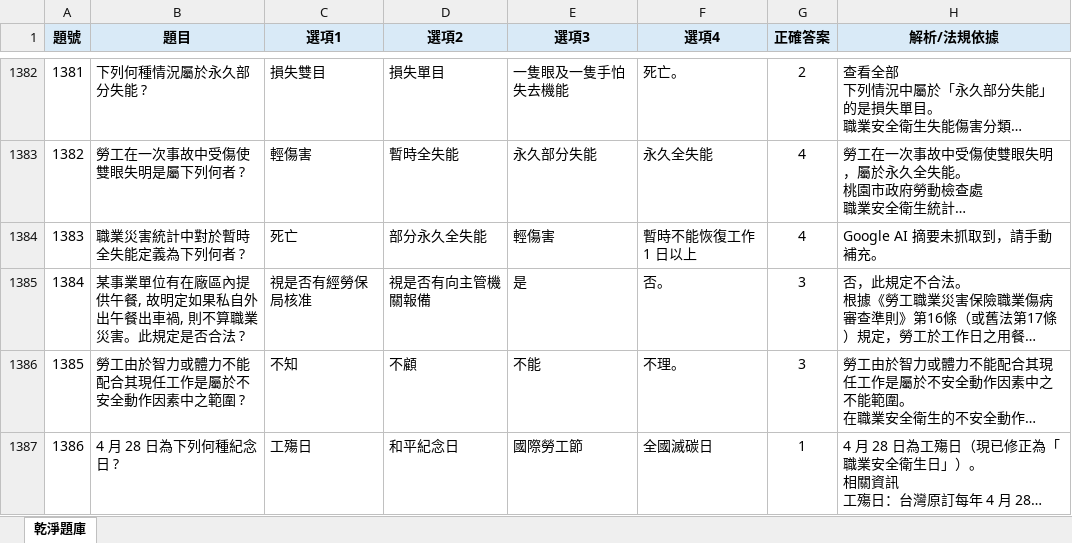
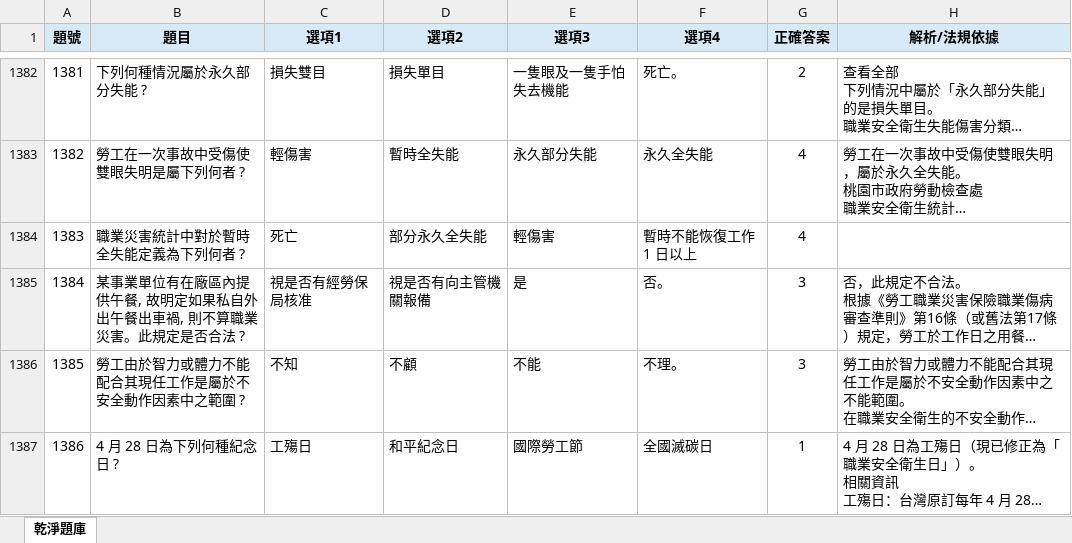
Before and after one commit to drher/drher.github.io, an Excel workbook: salf/丙種職業安全衛生業務主管題庫.xlsx, sheet 乾淨題庫, drawn as a sheet; only a part is shown, gaps mark what is left out; long unchanged cells end in …; values as stored, in another font and other column widths than the file's, no borders; the diff covers the shown part only; the diff names each change by its address in the sheet, - before the commit and + after, or states it on an @@ line.

```diff
--- a/salf/丙種職業安全衛生業務主管題庫.xlsx (sheet 乾淨題庫)
+++ b/salf/丙種職業安全衛生業務主管題庫.xlsx (sheet 乾淨題庫)
-H1384 (解析/法規依據): Google AI 摘要未抓取到，請手動補充。
+H1384 (解析/法規依據): (empty)
```
Also changed, not shown: 6 edited cells elsewhere in this sheet, 1 other file.
